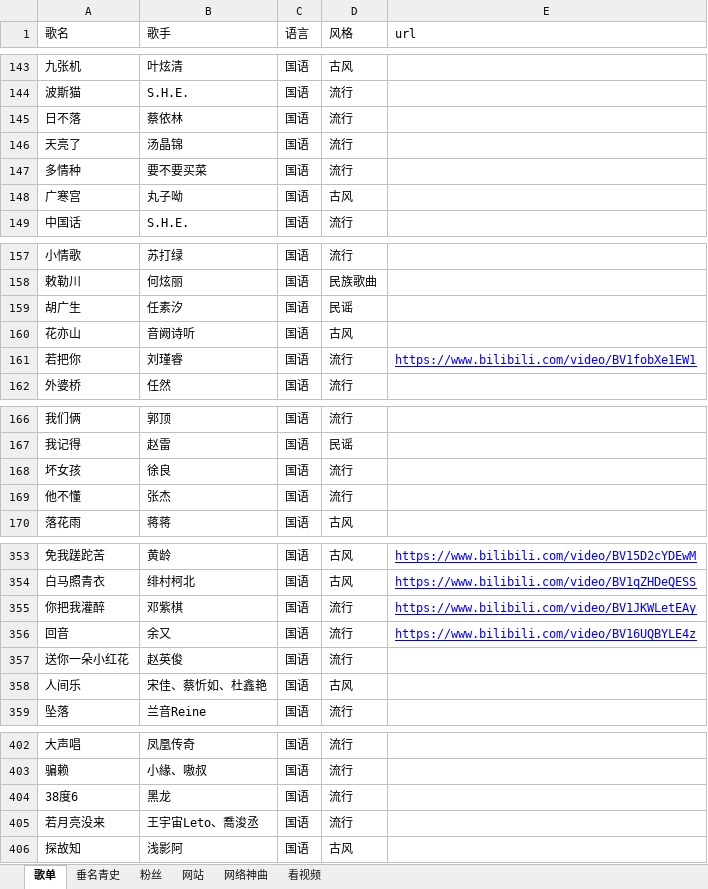
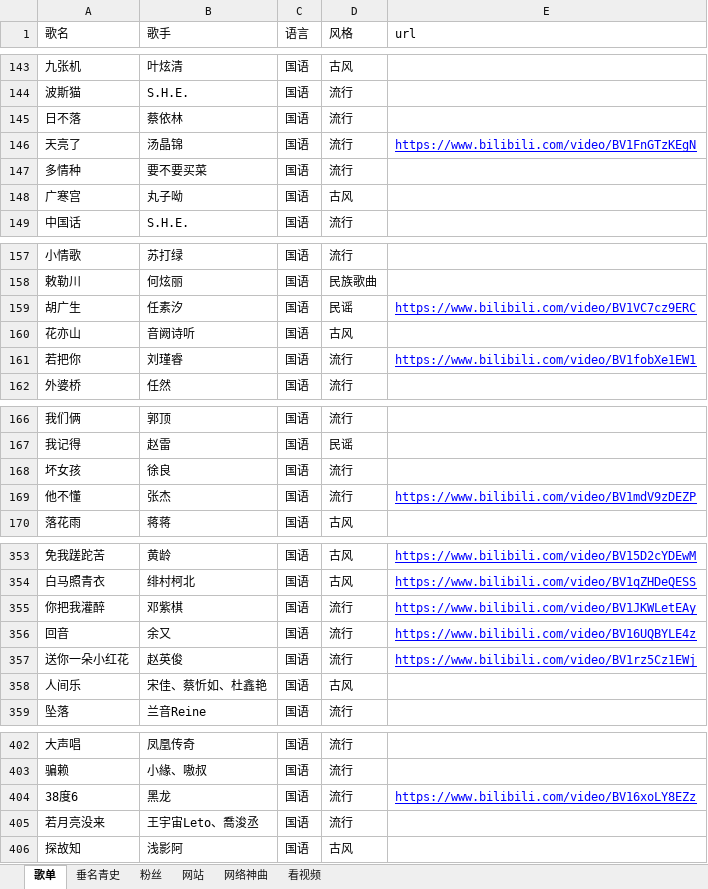
Before and after one commit to SeanMWX/QQZhu, an Excel workbook: tools/input.xlsx, sheet 歌单, drawn as a sheet; only a part is shown, gaps mark what is left out; values as stored, in another font and other column widths than the file's, no borders; the diff covers the shown part only; the diff names each change by its address in the sheet, - before the commit and + after, or states it on an @@ line.

```diff
--- a/tools/input.xlsx (sheet 歌单)
+++ b/tools/input.xlsx (sheet 歌单)
-E146 (url): (empty)
+E146 (url): https://www.bilibili.com/video/BV1FnGTzKEgN
-E159 (url): (empty)
+E159 (url): https://www.bilibili.com/video/BV1VC7cz9ERC
-E169 (url): (empty)
+E169 (url): https://www.bilibili.com/video/BV1mdV9zDEZP
-E357 (url): (empty)
+E357 (url): https://www.bilibili.com/video/BV1rz5Cz1EWj
-E404 (url): (empty)
+E404 (url): https://www.bilibili.com/video/BV16xoLY8EZz
```
Also changed, not shown: 8 added rows and 5 edited cells elsewhere in this sheet, sheet 网站, 7 other files.
